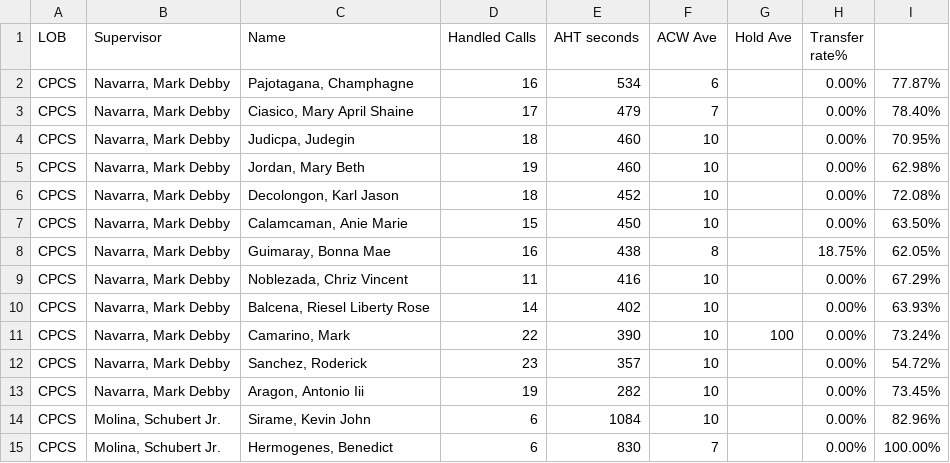
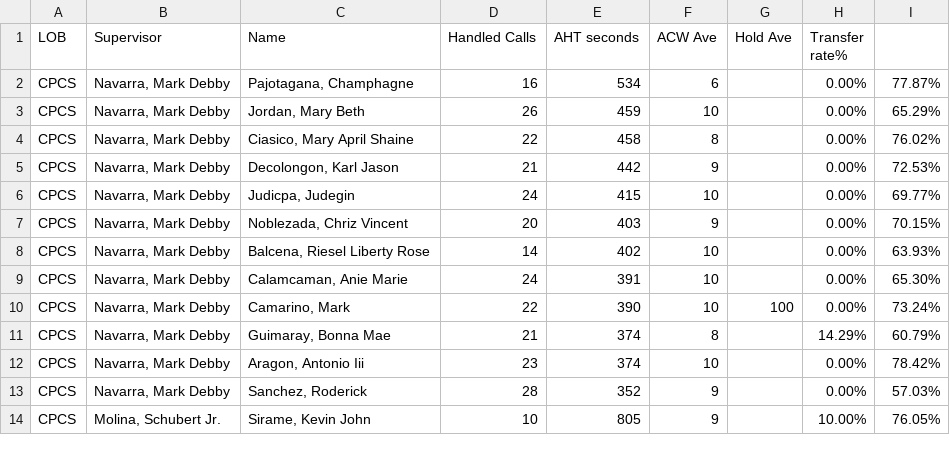
Before and after one commit to CGS-J/CPCS-AHT, a CSV file: cpcs.csv, drawn as a sheet; only a part is shown; the diff covers the shown part only.

```diff
--- a/cpcs.csv
+++ b/cpcs.csv
@@ -2,14 +2,13 @@
 CPCS,"Navarra, Mark Debby","Pajotagana, Champhagne",16,534,6,,0.00%,77.87%
-CPCS,"Navarra, Mark Debby","Ciasico, Mary April Shaine",17,479,7,,0.00%,78.40%
-CPCS,"Navarra, Mark Debby","Judicpa, Judegin",18,460,10,,0.00%,70.95%
-CPCS,"Navarra, Mark Debby","Jordan, Mary Beth",19,460,10,,0.00%,62.98%
-CPCS,"Navarra, Mark Debby","Decolongon, Karl Jason",18,452,10,,0.00%,72.08%
-CPCS,"Navarra, Mark Debby","Calamcaman, Anie Marie",15,450,10,,0.00%,63.50%
-CPCS,"Navarra, Mark Debby","Guimaray, Bonna Mae",16,438,8,,18.75%,62.05%
-CPCS,"Navarra, Mark Debby","Noblezada, Chriz Vincent",11,416,10,,0.00%,67.29%
+CPCS,"Navarra, Mark Debby","Jordan, Mary Beth",26,459,10,,0.00%,65.29%
+CPCS,"Navarra, Mark Debby","Ciasico, Mary April Shaine",22,458,8,,0.00%,76.02%
+CPCS,"Navarra, Mark Debby","Decolongon, Karl Jason",21,442,9,,0.00%,72.53%
+CPCS,"Navarra, Mark Debby","Judicpa, Judegin",24,415,10,,0.00%,69.77%
+CPCS,"Navarra, Mark Debby","Noblezada, Chriz Vincent",20,403,9,,0.00%,70.15%
 CPCS,"Navarra, Mark Debby","Balcena, Riesel Liberty Rose",14,402,10,,0.00%,63.93%
+CPCS,"Navarra, Mark Debby","Calamcaman, Anie Marie",24,391,10,,0.00%,65.30%
 CPCS,"Navarra, Mark Debby","Camarino, Mark",22,390,10,100,0.00%,73.24%
-CPCS,"Navarra, Mark Debby","Sanchez, Roderick",23,357,10,,0.00%,54.72%
-CPCS,"Navarra, Mark Debby","Aragon, Antonio Iii",19,282,10,,0.00%,73.45%
-CPCS,"Molina, Schubert Jr.","Sirame, Kevin John",6,1084,10,,0.00%,82.96%
-CPCS,"Molina, Schubert Jr.","Hermogenes, Benedict",6,830,7,,0.00%,100.00%
+CPCS,"Navarra, Mark Debby","Guimaray, Bonna Mae",21,374,8,,14.29%,60.79%
+CPCS,"Navarra, Mark Debby","Aragon, Antonio Iii",23,374,10,,0.00%,78.42%
+CPCS,"Navarra, Mark Debby","Sanchez, Roderick",28,352,9,,0.00%,57.03%
+CPCS,"Molina, Schubert Jr.","Sirame, Kevin John",10,805,9,,10.00%,76.05%
```
Also changed, not shown: 4 added rows, 3 removed rows and 15 edited cells elsewhere in this file, cpcsAHT.csv, 1 other file.
